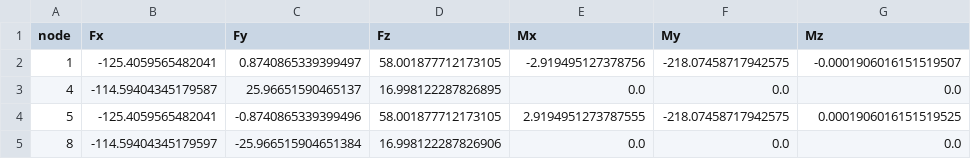
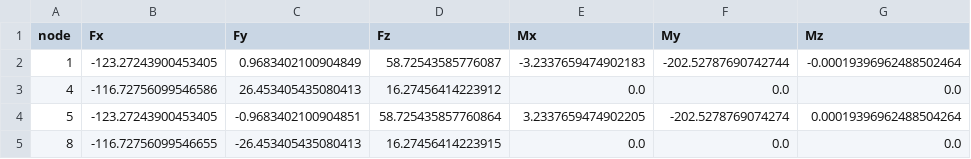
Before and after one commit to wharrow97/CEE6501-Project, a CSV file: outputs/example2_supports/example2_supports_support_reactions.csv, drawn as a sheet.

```diff
--- a/outputs/example2_supports/example2_supports_support_reactions.csv
+++ b/outputs/example2_supports/example2_supports_support_reactions.csv
@@ -1,5 +1,5 @@
 node,Fx,Fy,Fz,Mx,My,Mz
-1,-125.4059565482041,0.8740865339399497,58.001877712173105,-2.919495127378756,-218.07458717942575,-0.0001906016151519507
-4,-114.59404345179587,25.96651590465137,16.998122287826895,0.0,0.0,0.0
-5,-125.4059565482041,-0.8740865339399496,58.001877712173105,2.9194951273787555,-218.07458717942575,0.0001906016151519525
-8,-114.59404345179597,-25.966515904651384,16.998122287826906,0.0,0.0,0.0
+1,-123.27243900453405,0.9683402100904849,58.72543585776087,-3.2337659474902183,-202.52787690742744,-0.00019396962488502464
+4,-116.72756099546586,26.453405435080413,16.27456414223912,0.0,0.0,0.0
+5,-123.27243900453405,-0.9683402100904851,58.725435857760864,3.2337659474902205,-202.5278769074274,0.00019396962488504264
+8,-116.72756099546655,-26.453405435080413,16.27456414223915,0.0,0.0,0.0
```
Also changed, not shown: outputs/example2_fab_err/example2_fab_err_element_results.csv, outputs/example2_temperature/example2_temperature_element_results.csv, 24 other files.
